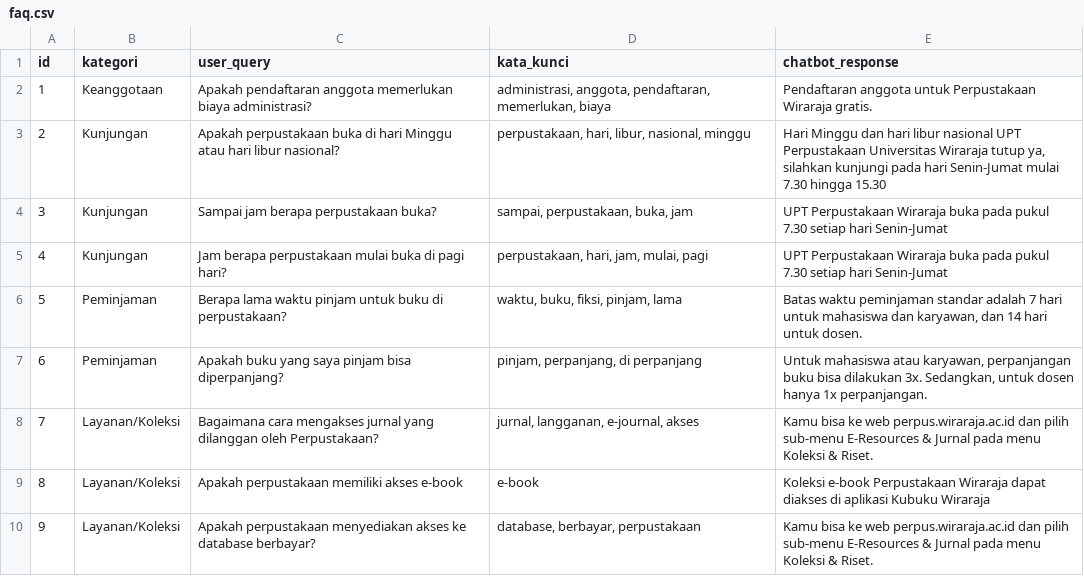
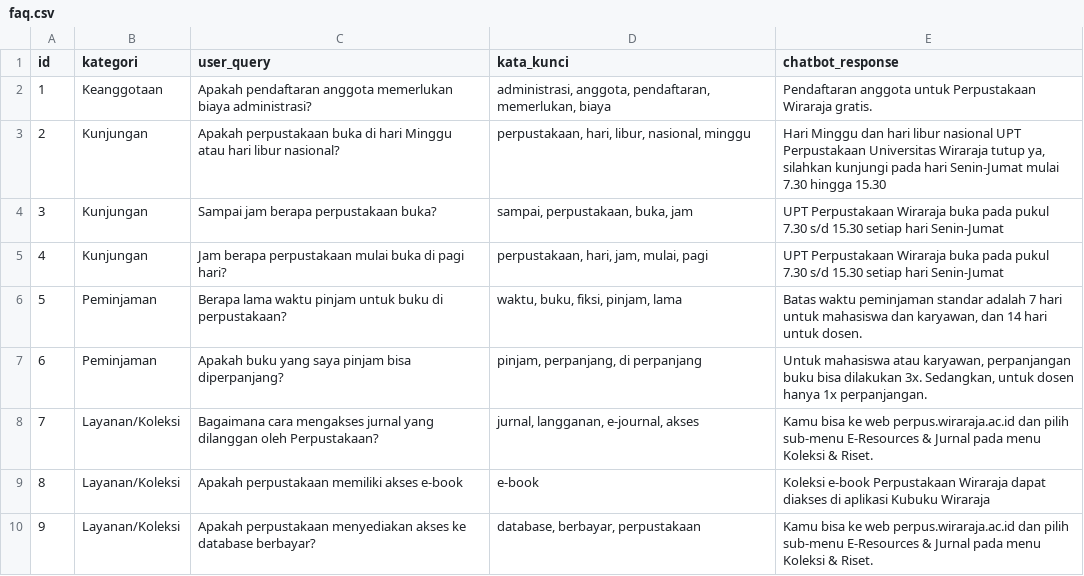
Before and after one commit to mfrosi/testing-chatbot, a CSV file: faq.csv, drawn as a sheet; only a part is shown.

Commit message:
Add files via upload

```diff
--- a/faq.csv
+++ b/faq.csv
@@ -3,4 +3,4 @@
 2;Kunjungan;Apakah perpustakaan buka di hari Minggu atau hari libur nasional?;perpustakaan, hari, libur, nasional, minggu;Hari Minggu dan hari libur nasional UPT Perpustakaan Universitas Wiraraja tutup ya, silahkan kunjungi pada hari Senin-Jumat mulai 7.30 hingga 15.30
-3;Kunjungan;Sampai jam berapa perpustakaan buka?;sampai, perpustakaan, buka, jam;UPT Perpustakaan Wiraraja buka pada pukul 7.30 setiap hari Senin-Jumat
-4;Kunjungan;Jam berapa perpustakaan mulai buka di pagi hari?;perpustakaan, hari, jam, mulai, pagi;UPT Perpustakaan Wiraraja buka pada pukul 7.30 setiap hari Senin-Jumat
+3;Kunjungan;Sampai jam berapa perpustakaan buka?;sampai, perpustakaan, buka, jam;UPT Perpustakaan Wiraraja buka pada pukul 7.30 s/d 15.30 setiap hari Senin-Jumat
+4;Kunjungan;Jam berapa perpustakaan mulai buka di pagi hari?;perpustakaan, hari, jam, mulai, pagi;UPT Perpustakaan Wiraraja buka pada pukul 7.30 s/d 15.30 setiap hari Senin-Jumat
 5;Peminjaman;Berapa lama waktu pinjam untuk buku di perpustakaan?;waktu, buku, fiksi, pinjam, lama;Batas waktu peminjaman standar adalah 7 hari untuk mahasiswa dan karyawan, dan 14 hari untuk dosen.
```
